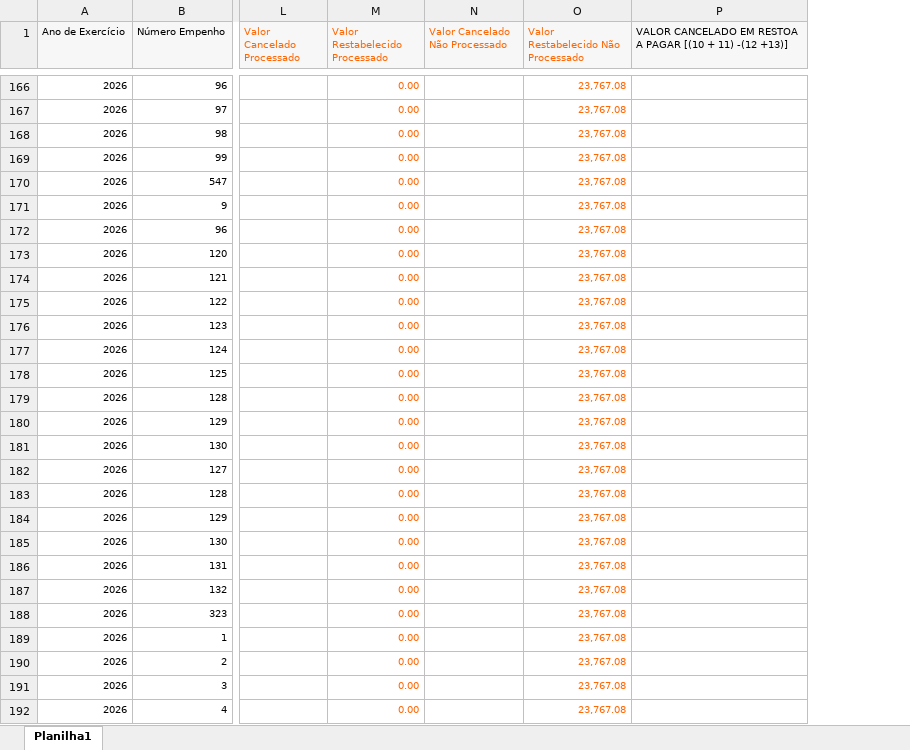
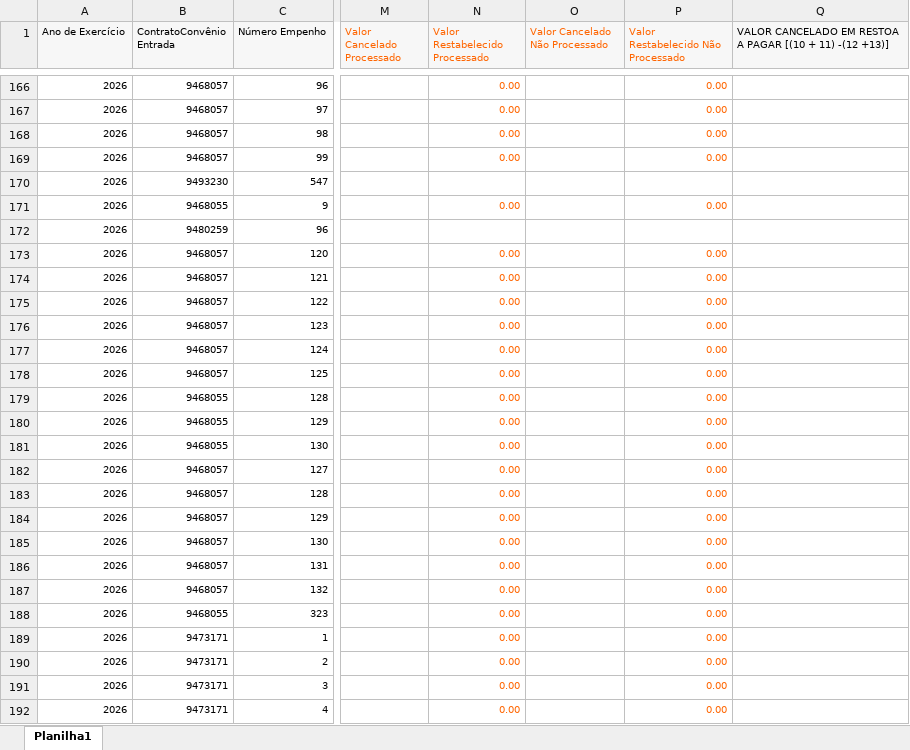
Before and after one commit to transparencia-mg/portal_mariana, an Excel workbook: upload/empenho.xlsx, sheet Planilha1, drawn as a sheet; only a part is shown, gaps mark what is left out; values as stored, in another font and other column widths than the file's, no borders; addresses are those after the commit; the diff covers the shown part only; the diff names each change by its address in the sheet, - before the commit and + after, or states it on an @@ line.

```diff
--- a/upload/empenho.xlsx (sheet Planilha1)
+++ b/upload/empenho.xlsx (sheet Planilha1)
+column B (ContratoConvênio Entrada), rows 166-192: 9468057 | 9468057 | 9468057 | 9468057 | 9493230 | 9468055 | 9480259 | 9468057 | 9468057 | 9468057 | 9468057 | 9468057 | 9468057 | 9468055 | 9468055 | 9468055 | 9468057 | 9468057 | 9468057 | 9468057 | 9468057 | 9468057 | 9468055 | 9473171 | 9473171 | 9473171 | 9473171
-P166:P169: 23,767.08
+P166:P169: 0.00
-N170 (Valor Restabelecido Processado): 0.00
+N170 (Valor Restabelecido Processado): (empty)
-P170: 23,767.08
+P170: (empty)
-P171: 23,767.08
+P171: 0.00
-N172 (Valor Restabelecido Processado): 0.00
+N172 (Valor Restabelecido Processado): (empty)
-P172: 23,767.08
+P172: (empty)
-P173:P192: 23,767.08
+P173:P192: 0.00
```
Also changed, not shown: 30 edited cells elsewhere in this sheet, 4 other files.
